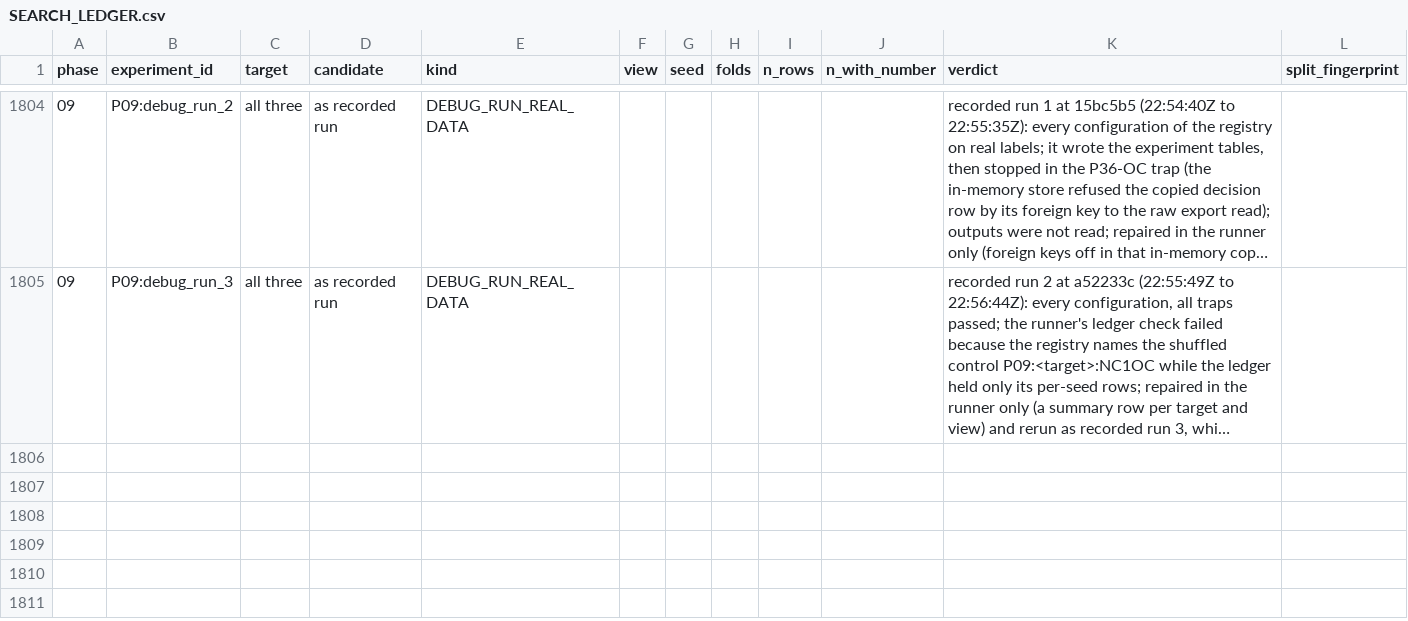
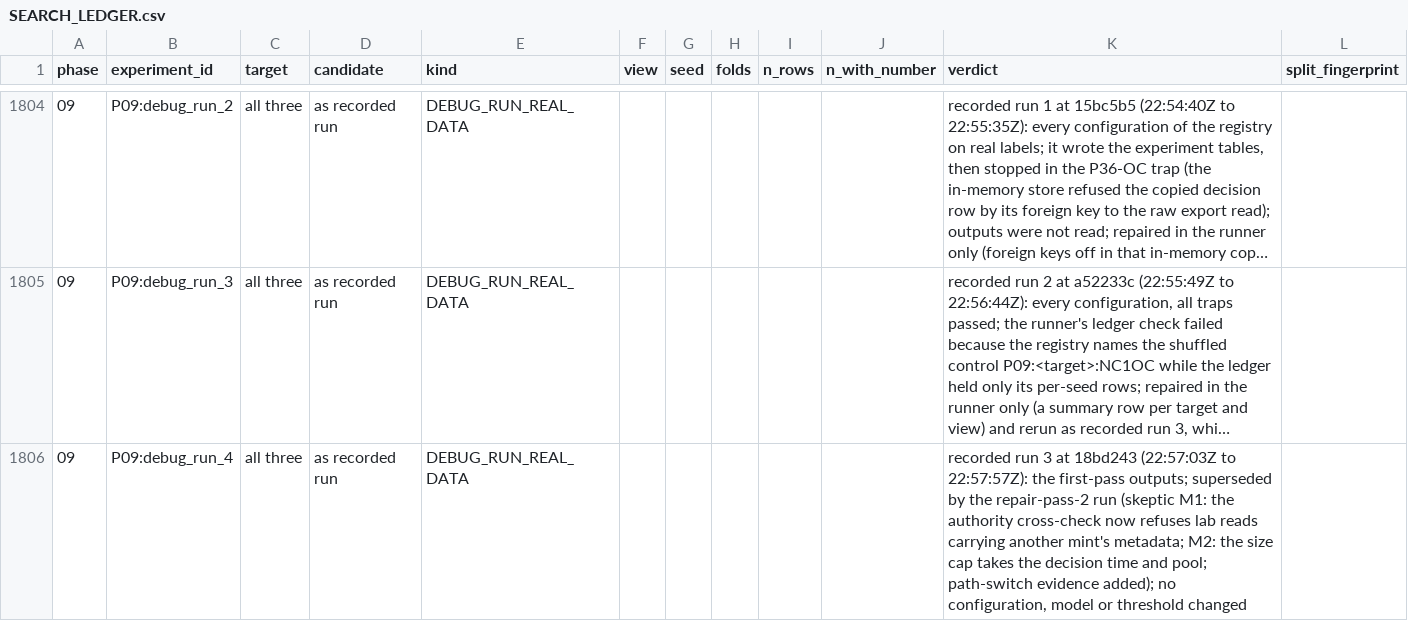
Before and after one commit to RyzinEnagy/memelab-inbox, a CSV file: audits/predictive-intelligence/phase_09/experiments/SEARCH_LEDGER.csv, drawn as a sheet; only a part is shown, gaps mark what is left out; long unchanged cells end in …; the diff names each change by its address in the sheet, - before the commit and + after, or states it on an @@ line.

```diff
--- a/audits/predictive-intelligence/phase_09/experiments/SEARCH_LEDGER.csv
+++ b/audits/predictive-intelligence/phase_09/experiments/SEARCH_LEDGER.csv
+row 1806: 09 | P09:debug_run_4 | all three | as recorded run | DEBUG_RUN_REAL_DATA |  |  |  |  |  | recorded run 3 at 18bd243 (22:57:03Z to 22:57:57Z): the first-pass outputs; superseded by the repair-pass-2 run (skeptic M1: the authority cross-check now refuses lab reads carrying another mint's metadata; M2: the size cap takes the decision time and pool; path-switch evidence added); no configuration, model or threshold changed
```
Also changed, not shown: 14 other files.
